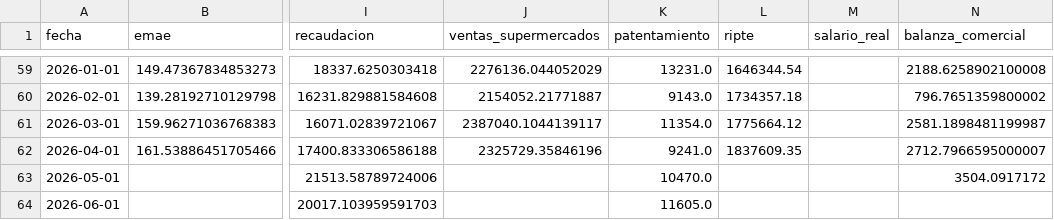
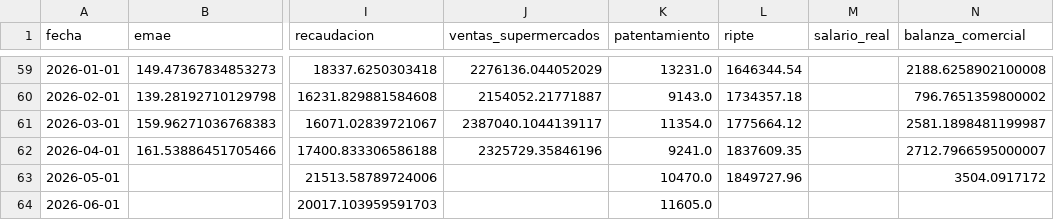
Before and after one commit to garciaborgheslautaro/acavalores-monitor-macro, a CSV file: data/actividad_data.csv, drawn as a sheet; only a part is shown, gaps mark what is left out; the diff names each change by its address in the sheet, - before the commit and + after, or states it on an @@ line.

```diff
--- a/data/actividad_data.csv
+++ b/data/actividad_data.csv
-L63 (ripte): (empty)
+L63 (ripte): 1849727.96
```
Also changed, not shown: data/bcra_data.csv, data/dolar_data.csv, 5 other files.
